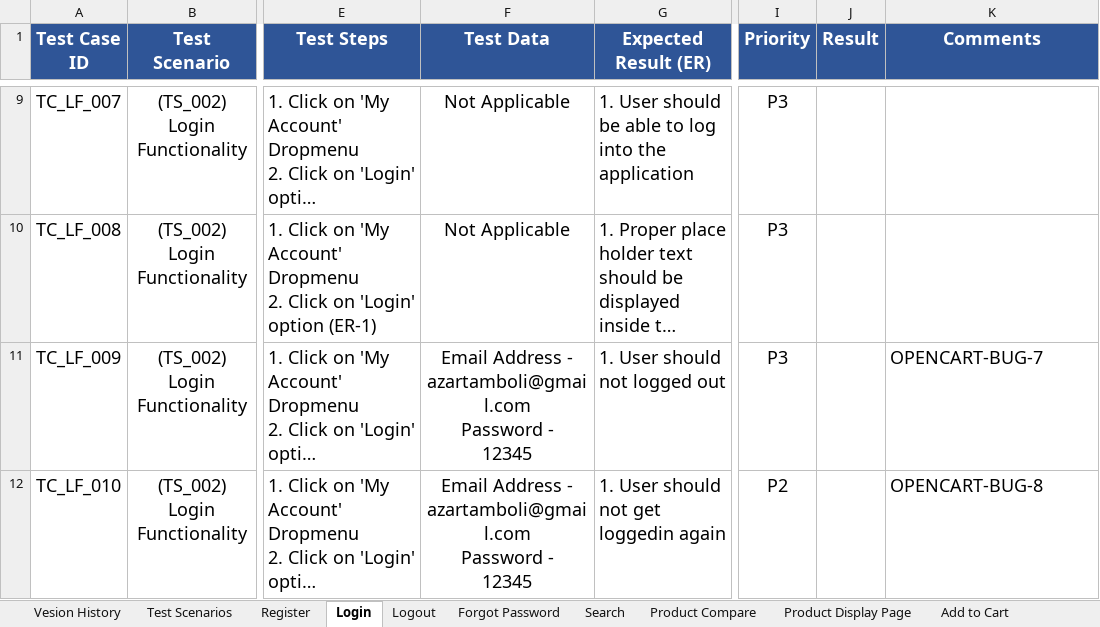
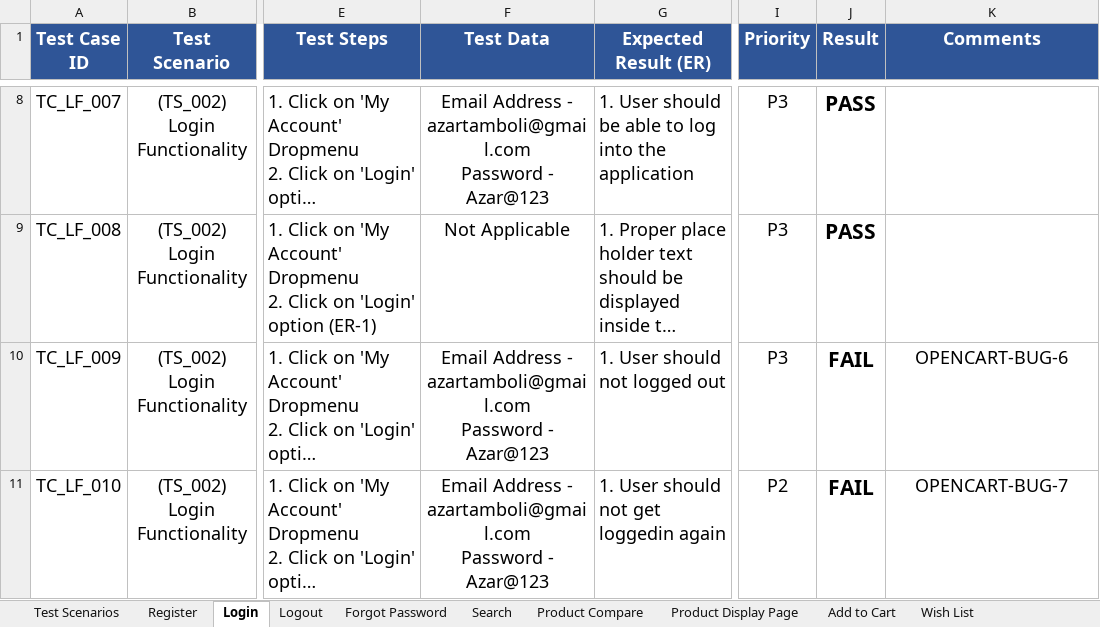
Before and after one commit to Azartambol/Docs_Manual_Testing_Project, an Excel workbook: OpenCart-TestExecution Results.xlsx, sheet Login, drawn as a sheet; only a part is shown, gaps mark what is left out; long unchanged cells end in …; values as stored, in another font and other column widths than the file's, no borders; conditional formats not drawn; addresses are those after the commit; ↵ is a line break in a cell; the diff covers the shown part only; the diff names each change by its address in the sheet, - before the commit and + after, or states it on an @@ line.

```diff
--- a/OpenCart-TestExecution Results.xlsx (sheet Login)
+++ b/OpenCart-TestExecution Results.xlsx (sheet Login)
-sheet tab: Vesion History
-F8 (Test Data): Not Applicable
+F8 (Test Data): Email Address - azartamboli@gmail.com ↵ Password - ↵ Azar@123
@@ J8:J11 bold: off → on, text colour: #FFFFFF → black, text size: larger @@
-F10:F11 (Test Data): …Password - ↵ 12345
+F10:F11 (Test Data): …Password - ↵ Azar@123
-K10 (Comments): OPENCART-BUG-7
+K10 (Comments): OPENCART-BUG-6
-K10:K11 alignment: left
+K10:K11 alignment: center
-K11 (Comments): OPENCART-BUG-8
+K11 (Comments): OPENCART-BUG-7
```
Also changed, not shown: 2 removed rows, 65 edited cells and cell formats elsewhere in this sheet, sheet Shopping Cart, sheet Product Display Page, sheet Test Scenarios, sheet Wish List, sheet Register, sheet Header Menu Footer Options, 9 more sheets, other sheet tabs, OpenCart-BugReport.xlsx, OpenCart-RTM.xlsx, 3 other files.
